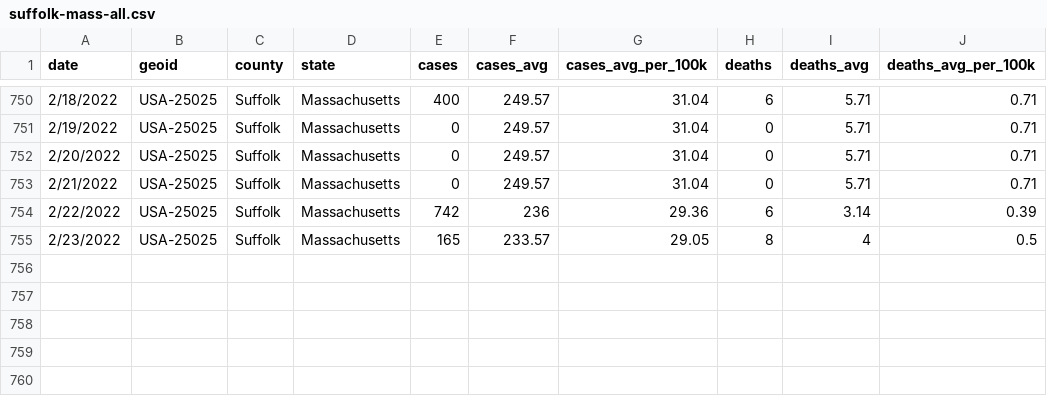
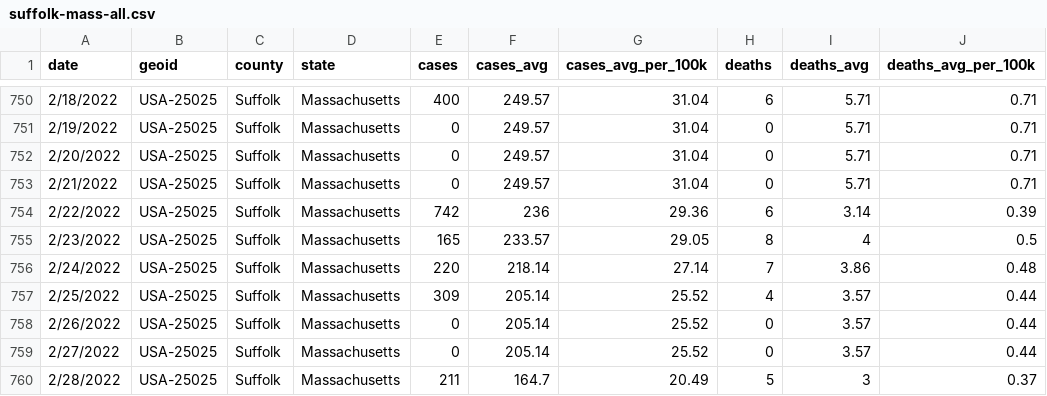
Before and after one commit to adalca/covid-mwra-cases, a CSV file: data/suffolk-mass-all.csv, drawn as a sheet; only a part is shown, gaps mark what is left out.

Commit message:
Update suffolk-mass-all.csv

```diff
--- a/data/suffolk-mass-all.csv
+++ b/data/suffolk-mass-all.csv
@@ -755 +755,6 @@ date,geoid,county,state,cases,cases_avg,cases_avg_per_100k,deaths,deaths_avg,dea
 2/23/2022,USA-25025,Suffolk,Massachusetts,165,233.57,29.05,8,4,0.5
+2/24/2022,USA-25025,Suffolk,Massachusetts,220,218.14,27.14,7,3.86,0.48
+2/25/2022,USA-25025,Suffolk,Massachusetts,309,205.14,25.52,4,3.57,0.44
+2/26/2022,USA-25025,Suffolk,Massachusetts,0,205.14,25.52,0,3.57,0.44
+2/27/2022,USA-25025,Suffolk,Massachusetts,0,205.14,25.52,0,3.57,0.44
+2/28/2022,USA-25025,Suffolk,Massachusetts,211,164.7,20.49,5,3,0.37
```
